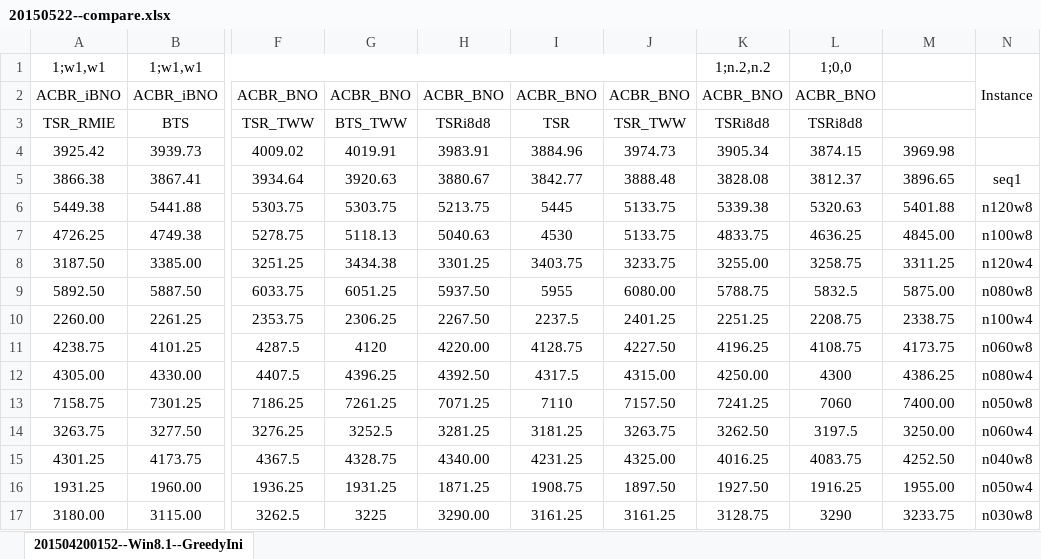
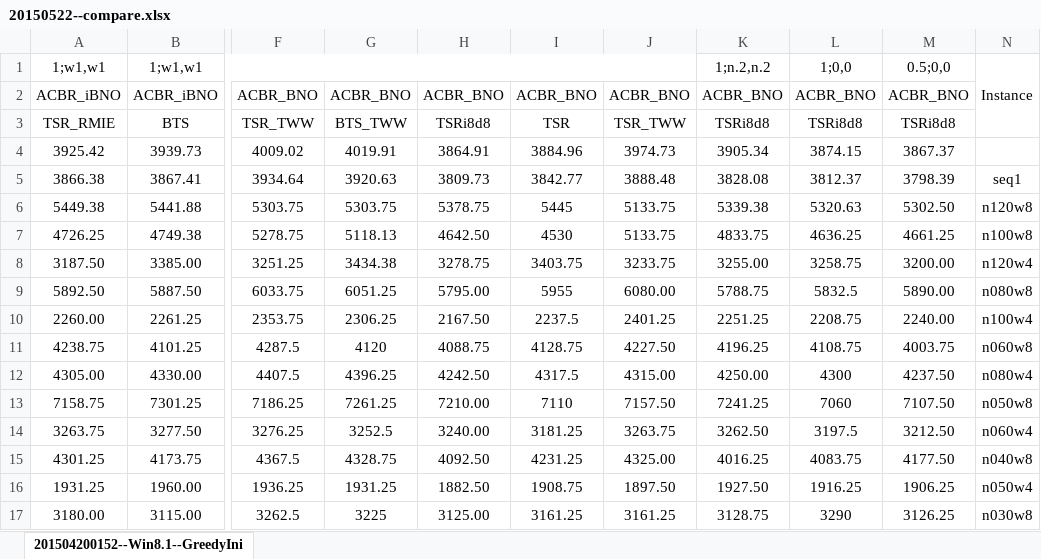
Before and after one commit to Zhouxing-Su/NurseRosteringProblem, an Excel workbook: INRC2_Simulator/log/20150522--compare.xlsx, sheet 201504200152--Win8.1--GreedyIni, drawn as a sheet; only a part is shown, gaps mark what is left out; values as stored, in another font and other column widths than the file's, no borders; conditional formats not drawn; the diff covers the shown part only; the diff names each change by its address in the sheet, - before the commit and + after, or states it on an @@ line.

```diff
--- a/INRC2_Simulator/log/20150522--compare.xlsx (sheet 201504200152--Win8.1--GreedyIni)
+++ b/INRC2_Simulator/log/20150522--compare.xlsx (sheet 201504200152--Win8.1--GreedyIni)
-M1: (empty)
+M1: 0.5;0,0
-M2: (empty)
+M2: ACBR_BNO
-M3: (empty)
+M3: TSRi8d8
-H4: 3983.91
+H4: 3864.91
-M4: 3969.98
+M4: 3867.37
-H5: 3880.67
+H5: 3809.73
-M5: 3896.65
+M5: 3798.39
-H6: 5213.75
+H6: 5378.75
-M6: 5401.88
+M6: 5302.50
-H7: 5040.63
+H7: 4642.50
-M7: 4845.00
+M7: 4661.25
-H8: 3301.25
+H8: 3278.75
-M8: 3311.25
+M8: 3200.00
-H9: 5937.50
+H9: 5795.00
-M9: 5875.00
+M9: 5890.00
-H10: 2267.50
+H10: 2167.50
-M10: 2338.75
+M10: 2240.00
-H11: 4220.00
+H11: 4088.75
-M11: 4173.75
+M11: 4003.75
-H12: 4392.50
+H12: 4242.50
-M12: 4386.25
+M12: 4237.50
-H13: 7071.25
+H13: 7210.00
-M13: 7400.00
+M13: 7107.50
-H14: 3281.25
+H14: 3240.00
-M14: 3250.00
+M14: 3212.50
-H15: 4340.00
+H15: 4092.50
-M15: 4252.50
+M15: 4177.50
-H16: 1871.25
+H16: 1882.50
-M16: 1955.00
+M16: 1906.25
-H17: 3290.00
+H17: 3125.00
-M17: 3233.75
+M17: 3126.25
```
Also changed, not shown: 34 edited cells elsewhere in this sheet, INRC2_Simulator/log/Optima.xlsx, INRC2_Simulator/log/TestedParameter.xlsx, 12 other files.
